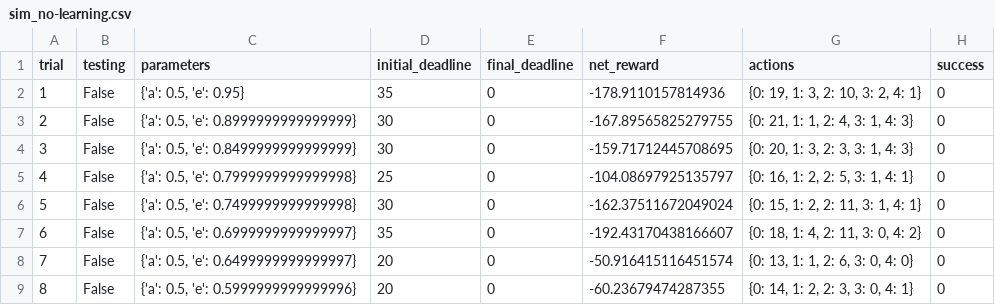
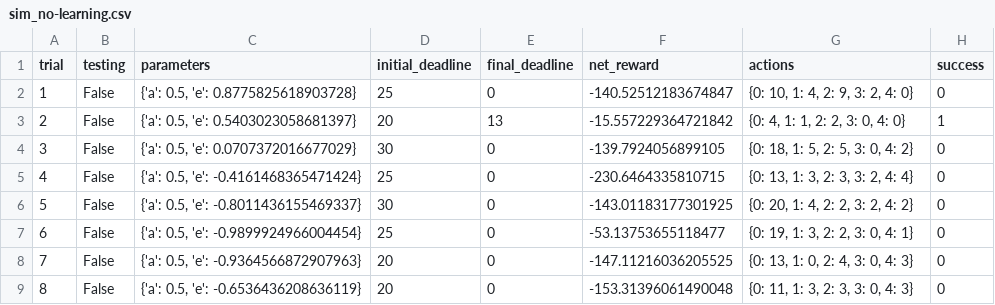
Before and after one commit to goldenthunb/machine-learning, a CSV file: projects/smartcab/smartcab/logs/sim_no-learning.csv, drawn as a sheet; only a part is shown; the diff covers the shown part only.

```diff
--- a/projects/smartcab/smartcab/logs/sim_no-learning.csv
+++ b/projects/smartcab/smartcab/logs/sim_no-learning.csv
@@ -1,9 +1,9 @@
 trial,testing,parameters,initial_deadline,final_deadline,net_reward,actions,success
-1,False,"{'a': 0.5, 'e': 0.95}",35,0,-178.9110157814936,"{0: 19, 1: 3, 2: 10, 3: 2, 4: 1}",0
-2,False,"{'a': 0.5, 'e': 0.8999999999999999}",30,0,-167.89565825279755,"{0: 21, 1: 1, 2: 4, 3: 1, 4: 3}",0
-3,False,"{'a': 0.5, 'e': 0.8499999999999999}",30,0,-159.71712445708695,"{0: 20, 1: 3, 2: 3, 3: 1, 4: 3}",0
-4,False,"{'a': 0.5, 'e': 0.7999999999999998}",25,0,-104.08697925135797,"{0: 16, 1: 2, 2: 5, 3: 1, 4: 1}",0
-5,False,"{'a': 0.5, 'e': 0.7499999999999998}",30,0,-162.37511672049024,"{0: 15, 1: 2, 2: 11, 3: 1, 4: 1}",0
-6,False,"{'a': 0.5, 'e': 0.6999999999999997}",35,0,-192.43170438166607,"{0: 18, 1: 4, 2: 11, 3: 0, 4: 2}",0
-7,False,"{'a': 0.5, 'e': 0.6499999999999997}",20,0,-50.916415116451574,"{0: 13, 1: 1, 2: 6, 3: 0, 4: 0}",0
-8,False,"{'a': 0.5, 'e': 0.5999999999999996}",20,0,-60.23679474287355,"{0: 14, 1: 2, 2: 3, 3: 0, 4: 1}",0
+1,False,"{'a': 0.5, 'e': 0.8775825618903728}",25,0,-140.52512183674847,"{0: 10, 1: 4, 2: 9, 3: 2, 4: 0}",0
+2,False,"{'a': 0.5, 'e': 0.5403023058681397}",20,13,-15.557229364721842,"{0: 4, 1: 1, 2: 2, 3: 0, 4: 0}",1
+3,False,"{'a': 0.5, 'e': 0.0707372016677029}",30,0,-139.7924056899105,"{0: 18, 1: 5, 2: 5, 3: 0, 4: 2}",0
+4,False,"{'a': 0.5, 'e': -0.4161468365471424}",25,0,-230.6464335810715,"{0: 13, 1: 3, 2: 3, 3: 2, 4: 4}",0
+5,False,"{'a': 0.5, 'e': -0.8011436155469337}",30,0,-143.01183177301925,"{0: 20, 1: 4, 2: 2, 3: 2, 4: 2}",0
+6,False,"{'a': 0.5, 'e': -0.9899924966004454}",25,0,-53.13753655118477,"{0: 19, 1: 3, 2: 2, 3: 0, 4: 1}",0
+7,False,"{'a': 0.5, 'e': -0.9364566872907963}",20,0,-147.11216036205525,"{0: 13, 1: 0, 2: 4, 3: 0, 4: 3}",0
+8,False,"{'a': 0.5, 'e': -0.6536436208636119}",20,0,-153.31396061490048,"{0: 11, 1: 3, 2: 3, 3: 0, 4: 3}",0
```
Also changed, not shown: 80 edited cells elsewhere in this file, projects/smartcab/smartcab/logs/sim_default-learning.csv, 3 other files.
